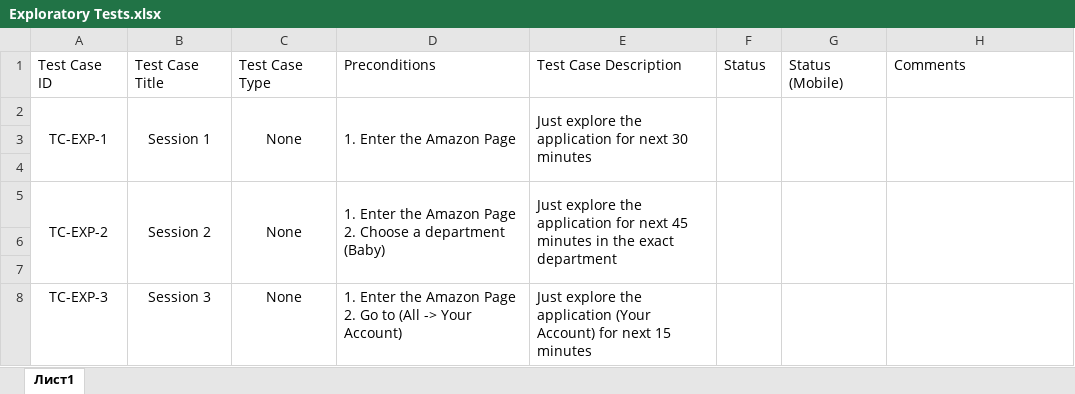
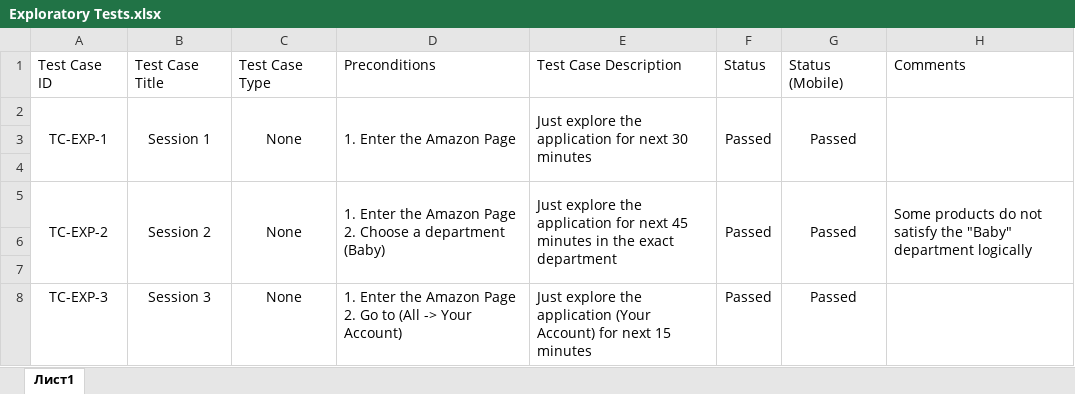
Before and after one commit to aXeeDENt/Web_Manual_Testing, an Excel workbook: E-Commerce Web/Amazon/Test Suites/Functional Testing Suite/Exploratory Tests.xlsx, sheet Лист1, drawn as a sheet; values as stored, in another font and other column widths than the file's, no borders; the diff names each change by its address in the sheet, - before the commit and + after, or states it on an @@ line.

```diff
--- a/E-Commerce Web/Amazon/Test Suites/Functional Testing Suite/Exploratory Tests.xlsx (sheet Лист1)
+++ b/E-Commerce Web/Amazon/Test Suites/Functional Testing Suite/Exploratory Tests.xlsx (sheet Лист1)
-F2: (empty)
+F2: Passed
-G2: (empty)
+G2: Passed
-F5: (empty)
+F5: Passed
-G5: (empty)
+G5: Passed
-H5: (empty)
+H5: Some products do not satisfy the "Baby" department logically
-F8: (empty)
+F8: Passed
-G8: (empty)
+G8: Passed
```
Also changed, not shown: E-Commerce Web/Amazon/Test Suites/Functional Testing Suite/Smoke Tests.xlsx, E-Commerce Web/Amazon/Test Suites/Non-Functional Testing Suite/Accessibility Tests.xlsx, 2 other files.
